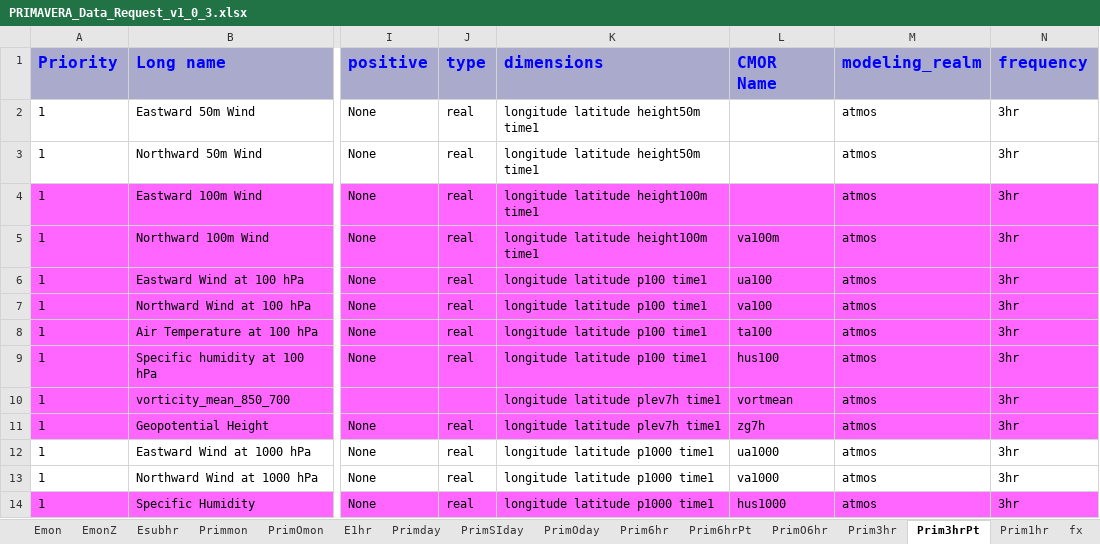
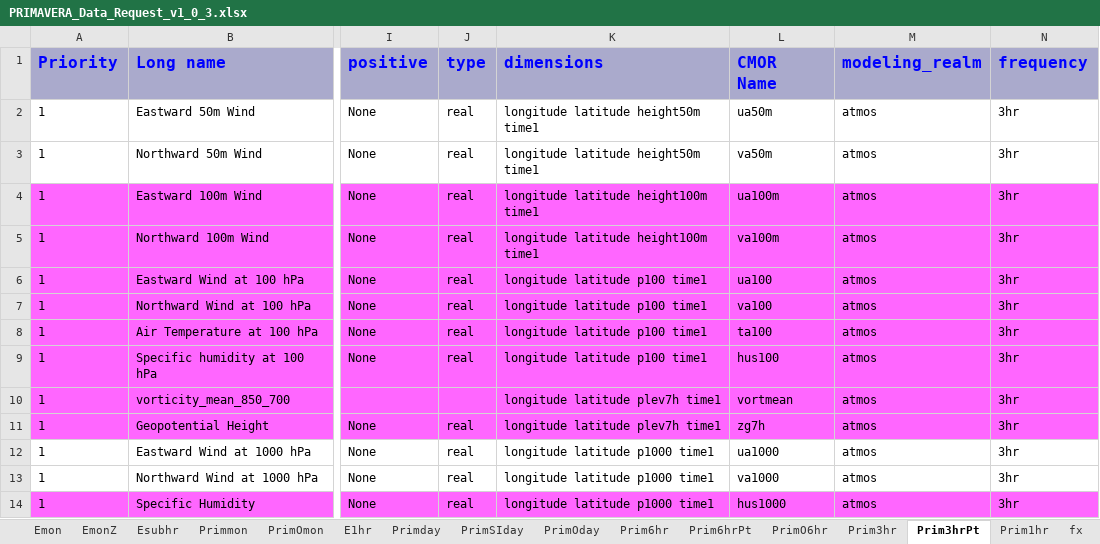
Before and after one commit to EC-Earth/ece2cmor3, an Excel workbook: resources/data_request/PRIMAVERA_Data_Request_v1_0_3.xlsx, sheet Prim3hrPt, drawn as a sheet; only a part is shown, gaps mark what is left out; values as stored, in another font and other column widths than the file's, no borders; conditional formats not drawn; the diff names each change by its address in the sheet, - before the commit and + after, or states it on an @@ line.

Commit message:
Fixed final missing CMOR names

```diff
--- a/resources/data_request/PRIMAVERA_Data_Request_v1_0_3.xlsx (sheet Prim3hrPt)
+++ b/resources/data_request/PRIMAVERA_Data_Request_v1_0_3.xlsx (sheet Prim3hrPt)
-L2 (CMOR Name): (empty)
+L2 (CMOR Name): ua50m
-L3 (CMOR Name): (empty)
+L3 (CMOR Name): va50m
-L4 (CMOR Name): (empty)
+L4 (CMOR Name): ua100m
```
Also changed, not shown: sheet PrimOmon, 2 other files.
